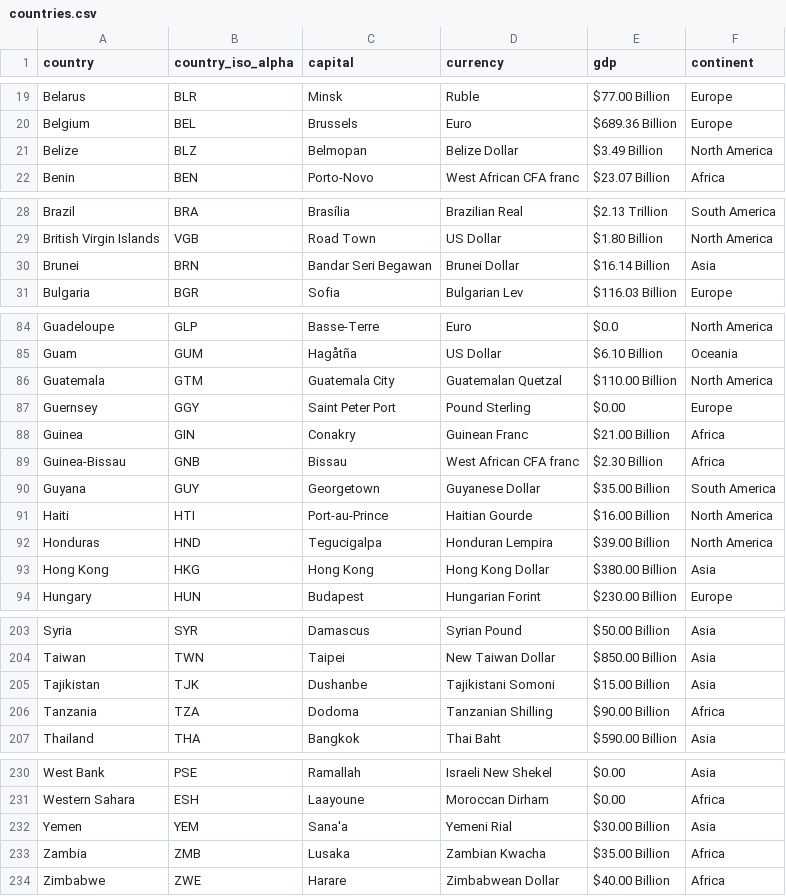
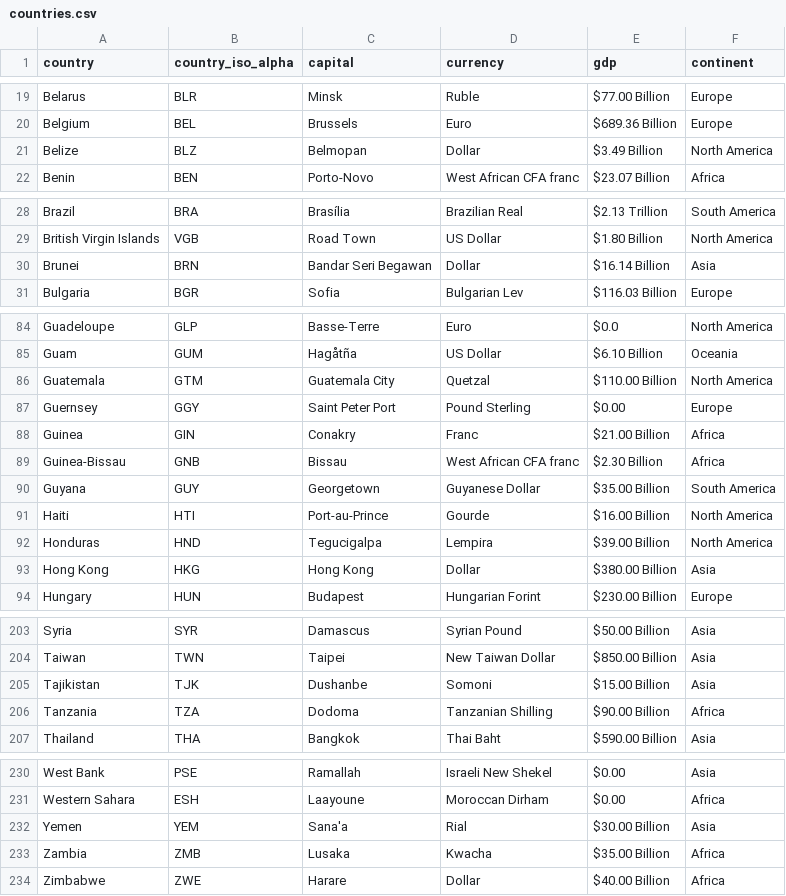
Before and after one commit to bindulaxminarayan/interactiveMap, a CSV file: data/countries.csv, drawn as a sheet; only a part is shown, gaps mark what is left out; the diff covers the shown part only.

Commit message:
Updated selected country (#7)

```diff
--- a/data/countries.csv
+++ b/data/countries.csv
@@ -20,3 +20,3 @@ Belarus,BLR,Minsk,Ruble,$77.00 Billion,Europe
 Belgium,BEL,Brussels,Euro,$689.36 Billion,Europe
-Belize,BLZ,Belmopan,Belize Dollar,$3.49 Billion,North America
+Belize,BLZ,Belmopan,Dollar,$3.49 Billion,North America
 Benin,BEN,Porto-Novo,West African CFA franc,$23.07 Billion,Africa
@@ -29,3 +29,3 @@ Brazil,BRA,Brasília,Brazilian Real,$2.13 Trillion,South America
 British Virgin Islands,VGB,Road Town,US Dollar,$1.80 Billion,North America
-Brunei,BRN,Bandar Seri Begawan,Brunei Dollar,$16.14 Billion,Asia
+Brunei,BRN,Bandar Seri Begawan,Dollar,$16.14 Billion,Asia
 Bulgaria,BGR,Sofia,Bulgarian Lev,$116.03 Billion,Europe
@@ -85,10 +85,10 @@ Guadeloupe,GLP,Basse-Terre,Euro,$0.0,North America
 Guam,GUM,Hagåtña,US Dollar,$6.10 Billion,Oceania
-Guatemala,GTM,Guatemala City,Guatemalan Quetzal,$110.00 Billion,North America
+Guatemala,GTM,Guatemala City,Quetzal,$110.00 Billion,North America
 Guernsey,GGY,Saint Peter Port,Pound Sterling,$0.00,Europe
-Guinea,GIN,Conakry,Guinean Franc,$21.00 Billion,Africa
+Guinea,GIN,Conakry,Franc,$21.00 Billion,Africa
 Guinea-Bissau,GNB,Bissau,West African CFA franc,$2.30 Billion,Africa
 Guyana,GUY,Georgetown,Guyanese Dollar,$35.00 Billion,South America
-Haiti,HTI,Port-au-Prince,Haitian Gourde,$16.00 Billion,North America
-Honduras,HND,Tegucigalpa,Honduran Lempira,$39.00 Billion,North America
-Hong Kong,HKG,Hong Kong,Hong Kong Dollar,$380.00 Billion,Asia
+Haiti,HTI,Port-au-Prince,Gourde,$16.00 Billion,North America
+Honduras,HND,Tegucigalpa,Lempira,$39.00 Billion,North America
+Hong Kong,HKG,Hong Kong,Dollar,$380.00 Billion,Asia
 Hungary,HUN,Budapest,Hungarian Forint,$230.00 Billion,Europe
@@ -204,3 +204,3 @@ Syria,SYR,Damascus,Syrian Pound,$50.00 Billion,Asia
 Taiwan,TWN,Taipei,New Taiwan Dollar,$850.00 Billion,Asia
-Tajikistan,TJK,Dushanbe,Tajikistani Somoni,$15.00 Billion,Asia
+Tajikistan,TJK,Dushanbe,Somoni,$15.00 Billion,Asia
 Tanzania,TZA,Dodoma,Tanzanian Shilling,$90.00 Billion,Africa
@@ -231,4 +231,4 @@ West Bank,PSE,Ramallah,Israeli New Shekel,$0.00,Asia
 Western Sahara,ESH,Laayoune,Moroccan Dirham,$0.00,Africa
-Yemen,YEM,Sana'a,Yemeni Rial,$30.00 Billion,Asia
-Zambia,ZMB,Lusaka,Zambian Kwacha,$35.00 Billion,Africa
-Zimbabwe,ZWE,Harare,Zimbabwean Dollar,$40.00 Billion,Africa
+Yemen,YEM,Sana'a,Rial,$30.00 Billion,Asia
+Zambia,ZMB,Lusaka,Kwacha,$35.00 Billion,Africa
+Zimbabwe,ZWE,Harare,Dollar,$40.00 Billion,Africa
```
Also changed, not shown: 2 edited cells elsewhere in this file, 2 other files.
